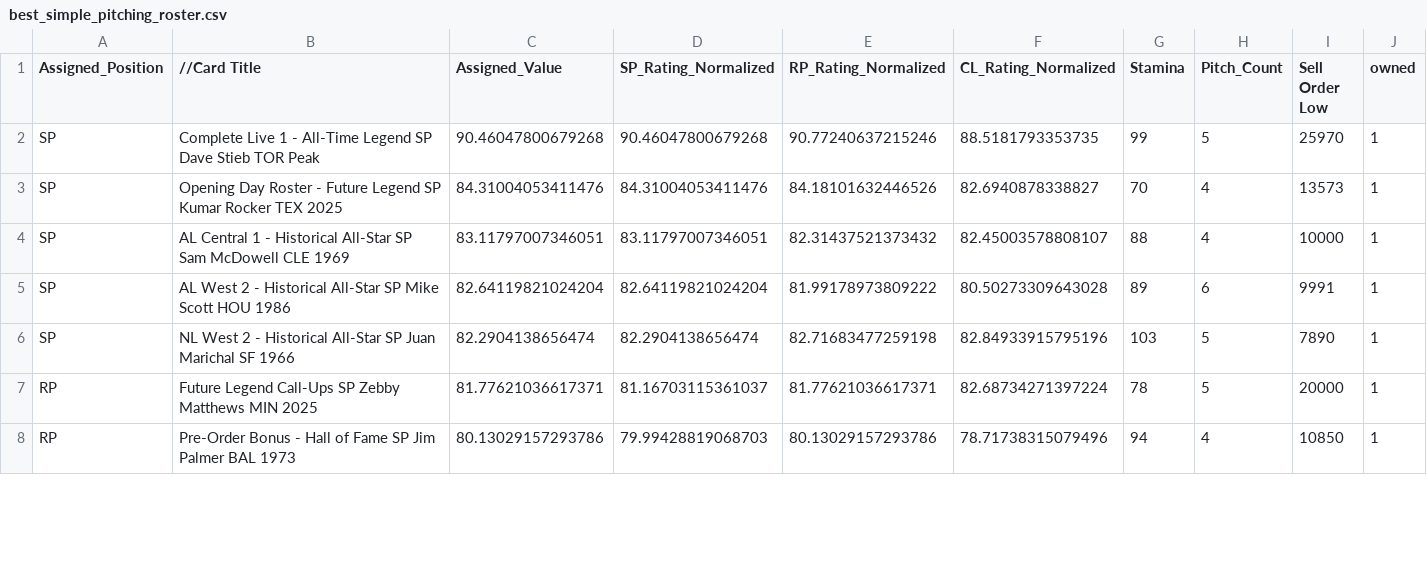
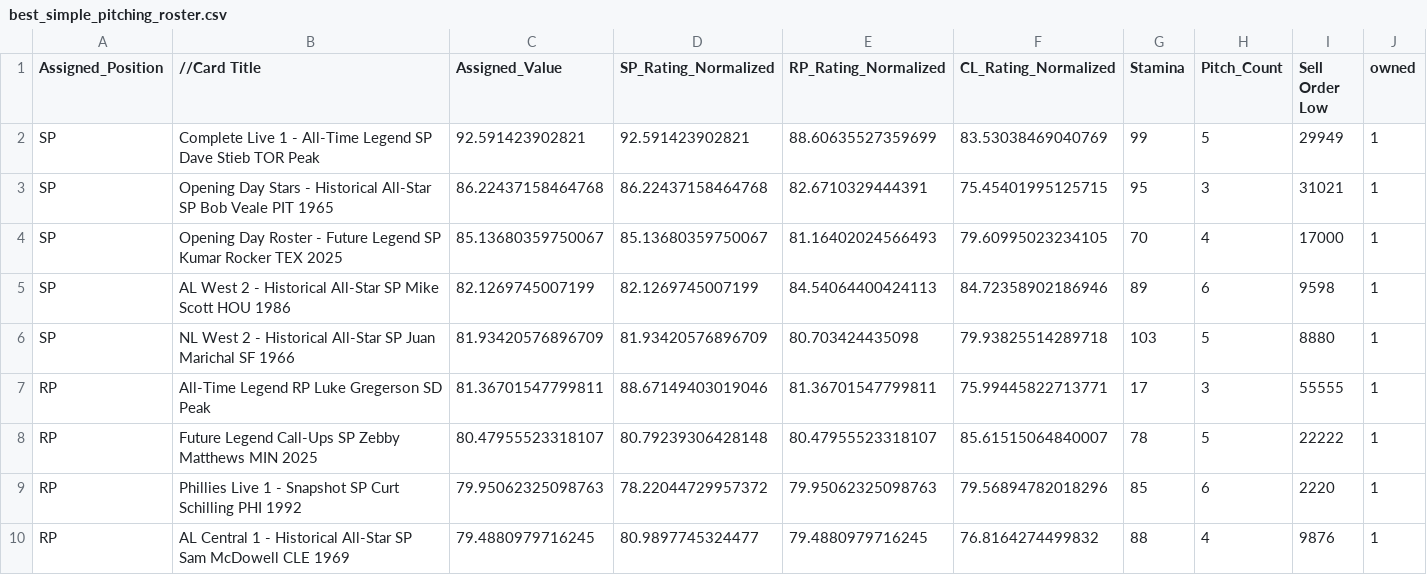
Before and after one commit to peytoncampbell/Player-Performance-Prediction-Optimal-Team-Builder, a CSV file: output/best_simple_pitching_roster.csv, drawn as a sheet; only a part is shown; the diff covers the shown part only.

```diff
--- a/output/best_simple_pitching_roster.csv
+++ b/output/best_simple_pitching_roster.csv
@@ -1,8 +1,10 @@
 Assigned_Position,//Card Title,Assigned_Value,SP_Rating_Normalized,RP_Rating_Normalized,CL_Rating_Normalized,Stamina,Pitch_Count,Sell Order Low,owned
-SP,Complete Live 1 - All-Time Legend SP Dave Stieb TOR Peak,90.46047800679268,90.46047800679268,90.77240637215246,88.5181793353735,99,5,25970,1
-SP,Opening Day Roster - Future Legend SP Kumar Rocker TEX 2025,84.31004053411476,84.31004053411476,84.18101632446526,82.6940878338827,70,4,13573,1
-SP,AL Central 1 - Historical All-Star SP Sam McDowell CLE 1969,83.11797007346051,83.11797007346051,82.31437521373432,82.45003578808107,88,4,10000,1
-SP,AL West 2 - Historical All-Star SP Mike Scott HOU 1986,82.64119821024204,82.64119821024204,81.99178973809222,80.50273309643028,89,6,9991,1
-SP,NL West 2 - Historical All-Star SP Juan Marichal SF 1966,82.2904138656474,82.2904138656474,82.71683477259198,82.84933915795196,103,5,7890,1
-RP,Future Legend Call-Ups SP Zebby Matthews MIN 2025,81.77621036617371,81.16703115361037,81.77621036617371,82.68734271397224,78,5,20000,1
-RP,Pre-Order Bonus - Hall of Fame SP Jim Palmer BAL 1973,80.13029157293786,79.99428819068703,80.13029157293786,78.71738315079496,94,4,10850,1
+SP,Complete Live 1 - All-Time Legend SP Dave Stieb TOR Peak,92.591423902821,92.591423902821,88.60635527359699,83.53038469040769,99,5,29949,1
+SP,Opening Day Stars - Historical All-Star SP Bob Veale PIT 1965,86.22437158464768,86.22437158464768,82.6710329444391,75.45401995125715,95,3,31021,1
+SP,Opening Day Roster - Future Legend SP Kumar Rocker TEX 2025,85.13680359750067,85.13680359750067,81.16402024566493,79.60995023234105,70,4,17000,1
+SP,AL West 2 - Historical All-Star SP Mike Scott HOU 1986,82.1269745007199,82.1269745007199,84.54064400424113,84.72358902186946,89,6,9598,1
+SP,NL West 2 - Historical All-Star SP Juan Marichal SF 1966,81.93420576896709,81.93420576896709,80.703424435098,79.93825514289718,103,5,8880,1
+RP,All-Time Legend RP Luke Gregerson SD Peak,81.36701547799811,88.67149403019046,81.36701547799811,75.99445822713771,17,3,55555,1
+RP,Future Legend Call-Ups SP Zebby Matthews MIN 2025,80.47955523318107,80.79239306428148,80.47955523318107,85.61515064840007,78,5,22222,1
+RP,Phillies Live 1 - Snapshot SP Curt Schilling PHI 1992,79.95062325098763,78.22044729957372,79.95062325098763,79.56894782018296,85,6,2220,1
+RP,AL Central 1 - Historical All-Star SP Sam McDowell CLE 1969,79.4880979716245,80.9897745324477,79.4880979716245,76.8164274499832,88,4,9876,1
```
Also changed, not shown: 2 added rows, 4 removed rows and 10 edited cells elsewhere in this file, output/CL_feature_importances.csv, output/RP_feature_importances.csv, 16 other files.
